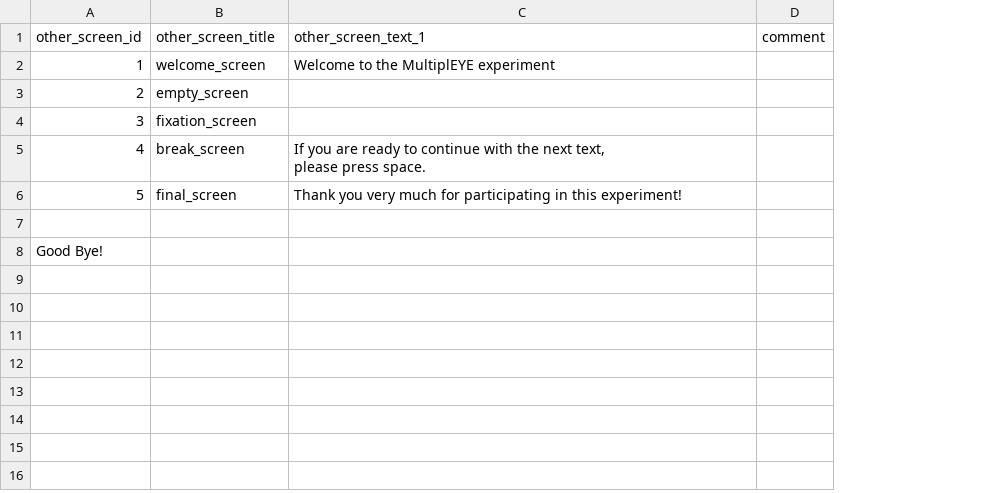
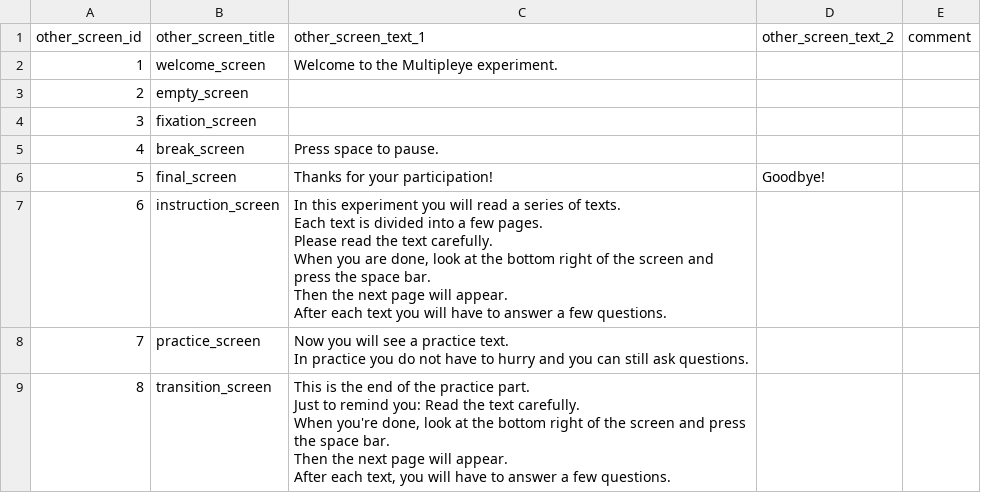
Before and after one commit to theDebbister/wg1-image-creation, a CSV file: stimuli_en/multipleye-other-screens-en.csv, drawn as a sheet; ↵ is a line break in a cell; the diff names each change by its address in the sheet, - before the commit and + after, or states it on an @@ line.

Commit message:
added 3 functions build on the previous ones: def create_instruction_screen def create_transition_screen def create_practice_screen def create_practice_images
I updated the multipleye-other-screens-en.csv file and added file with stimuli for practice trials, they can be changed I just took some random stuff I found on the internet, I am not sure how it is with copyright

```diff
--- a/stimuli_en/multipleye-other-screens-en.csv
+++ b/stimuli_en/multipleye-other-screens-en.csv
+column D (other_screen_text_2), row 6: Goodbye!
-C2 (other_screen_text_1): Welcome to the MultiplEYE experiment
+C2 (other_screen_text_1): Welcome to the Multipleye experiment.
-C5 (other_screen_text_1): If you are ready to continue with the next text, ↵ please press space.
+C5 (other_screen_text_1): Press space to pause.
-C6 (other_screen_text_1): Thank you very much for participating in this experiment!
+C6 (other_screen_text_1): Thanks for your participation!
-row 7: (empty)
+row 7: 6 | instruction_screen | In this experiment you will read a series of texts. ↵ Each text is divided into a few pages. ↵ Please read the text carefully. ↵ When you are done, look at the bottom right of the screen and press the space bar. ↵ Then the next page will appear. ↵ After each text you will have to answer a few questions.
@@ column A (other_screen_id) renumbered in row 8 @@
-B8 (other_screen_title): (empty)
+B8 (other_screen_title): practice_screen
-C8 (other_screen_text_1): (empty)
+C8 (other_screen_text_1): Now you will see a practice text. ↵ In practice you do not have to hurry and you can still ask questions.
+row 9: 8 | transition_screen | This is the end of the practice part. ↵ Just to remind you: Read the text carefully. ↵ When you're done, look at the bottom right of the screen and press the space bar. ↵ Then the next page will appear. ↵ After each text, you will have to answer a few questions.
```
Also changed, not shown: 2 other files.
